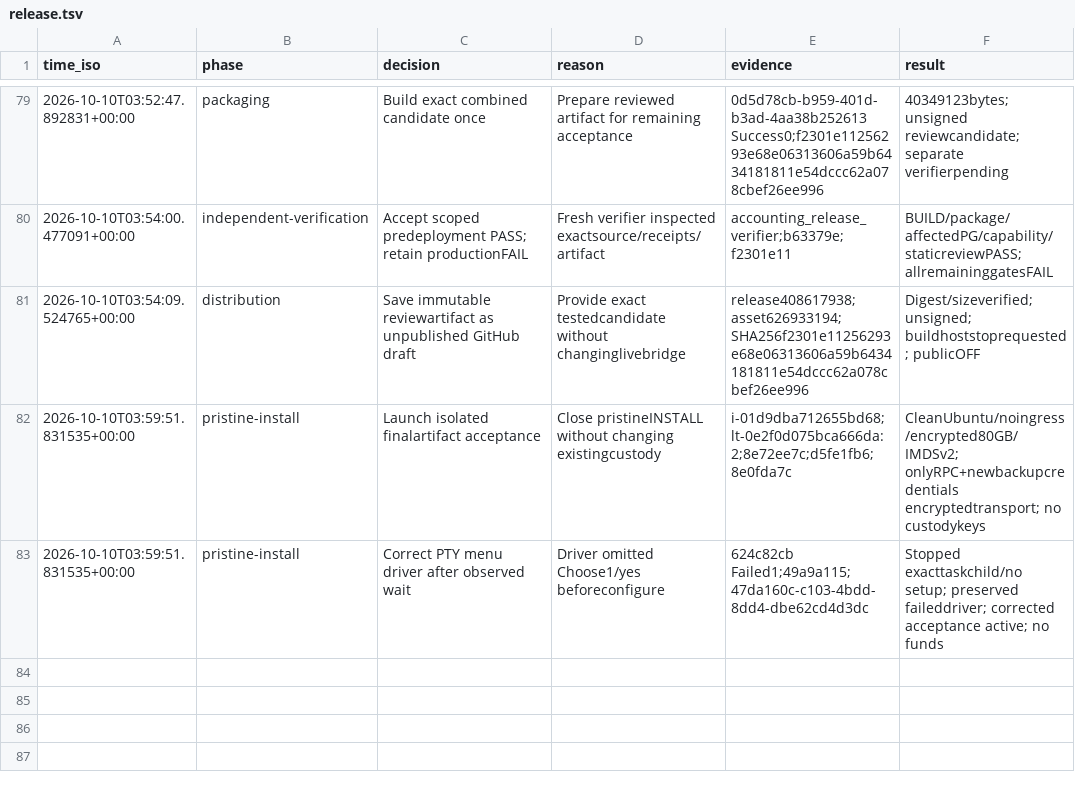
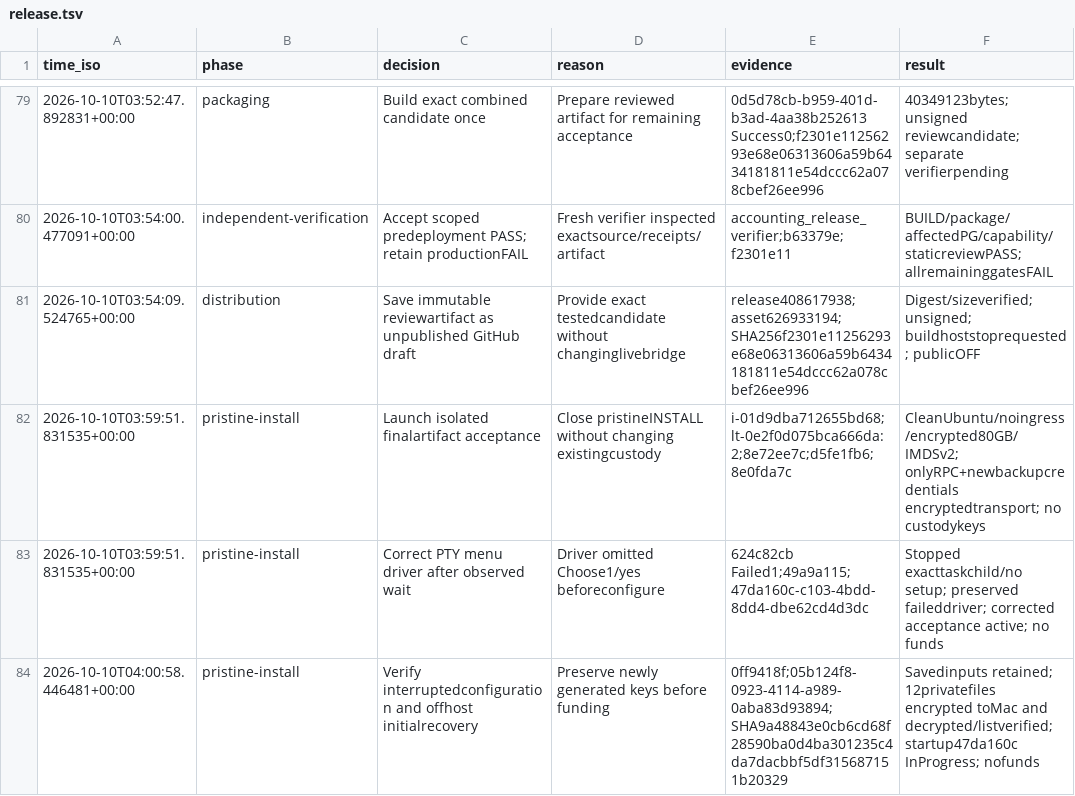
Before and after one commit to freewillydev/ecx-solana-bridge, a TSV file: .audit/release.tsv, drawn as a sheet; only a part is shown, gaps mark what is left out.

Commit message:
Preserve pristine installation recovery material off host

```diff
--- a/.audit/release.tsv
+++ b/.audit/release.tsv
@@ -83 +83,2 @@ time_iso	phase	decision	reason	evidence	result
 2026-10-10T03:59:51.831535+00:00	pristine-install	Correct PTY menu driver after observed wait	Driver omitted Choose1/yes beforeconfigure	624c82cb Failed1;49a9a115;47da160c-c103-4bdd-8dd4-dbe62cd4d3dc	Stopped exacttaskchild/no setup; preserved faileddriver; corrected acceptance active; no funds
+2026-10-10T04:00:58.446481+00:00	pristine-install	Verify interruptedconfiguration and offhost initialrecovery	Preserve newly generated keys before funding	0ff9418f;05b124f8-0923-4114-a989-0aba83d93894;SHA9a48843e0cb6cd68f28590ba0d4ba301235c4da7dacbbf5df315687151b20329	Savedinputs retained; 12privatefiles encrypted toMac and decrypted/listverified; startup47da160c InProgress; nofunds
```
Also changed, not shown: 1 other file.
